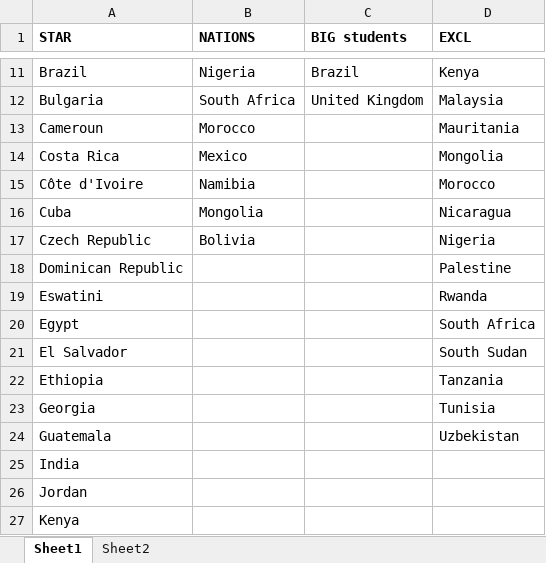
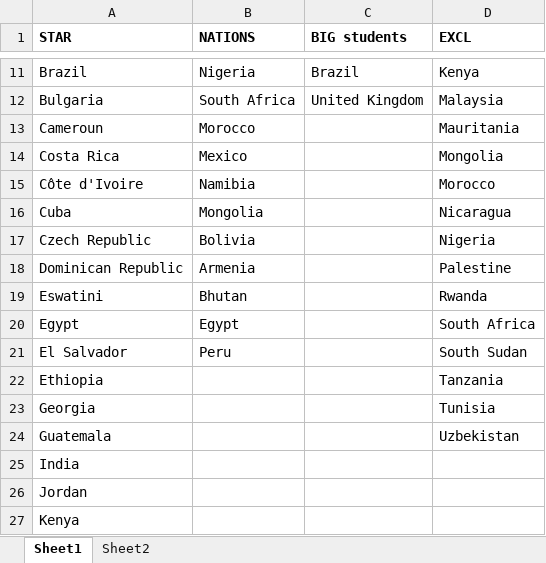
Before and after one commit to threndash/globtalent-map, an Excel workbook: input_data.xlsx, sheet Sheet1, drawn as a sheet; only a part is shown, gaps mark what is left out; values as stored, in another font and other column widths than the file's, no borders; charts and pictures not drawn; the diff names each change by its address in the sheet, - before the commit and + after, or states it on an @@ line.

```diff
--- a/input_data.xlsx (sheet Sheet1)
+++ b/input_data.xlsx (sheet Sheet1)
-B18 (NATIONS): (empty)
+B18 (NATIONS): Armenia
-B19 (NATIONS): (empty)
+B19 (NATIONS): Bhutan
-B20 (NATIONS): (empty)
+B20 (NATIONS): Egypt
-B21 (NATIONS): (empty)
+B21 (NATIONS): Peru
```
Also changed, not shown: charts or pictures, 1 other file.
